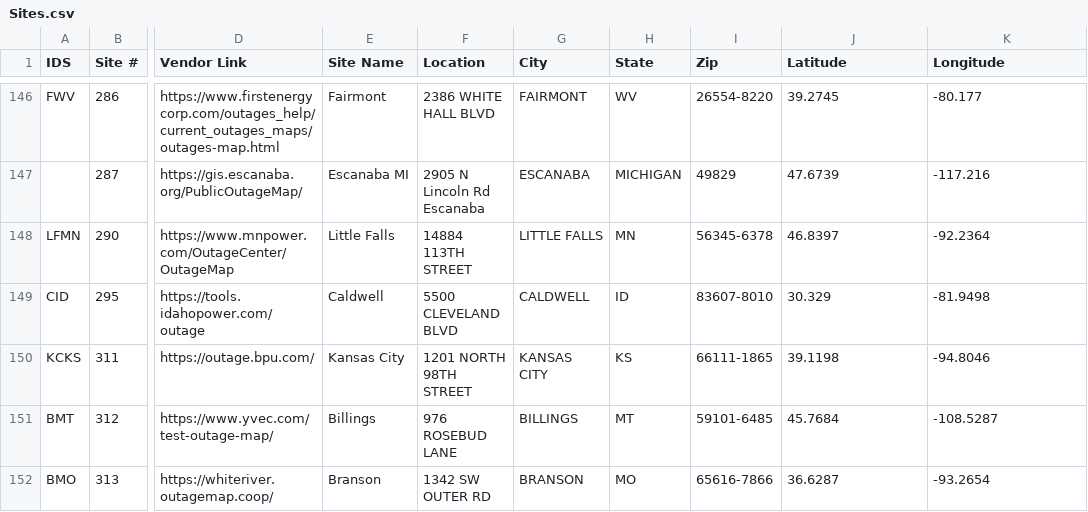
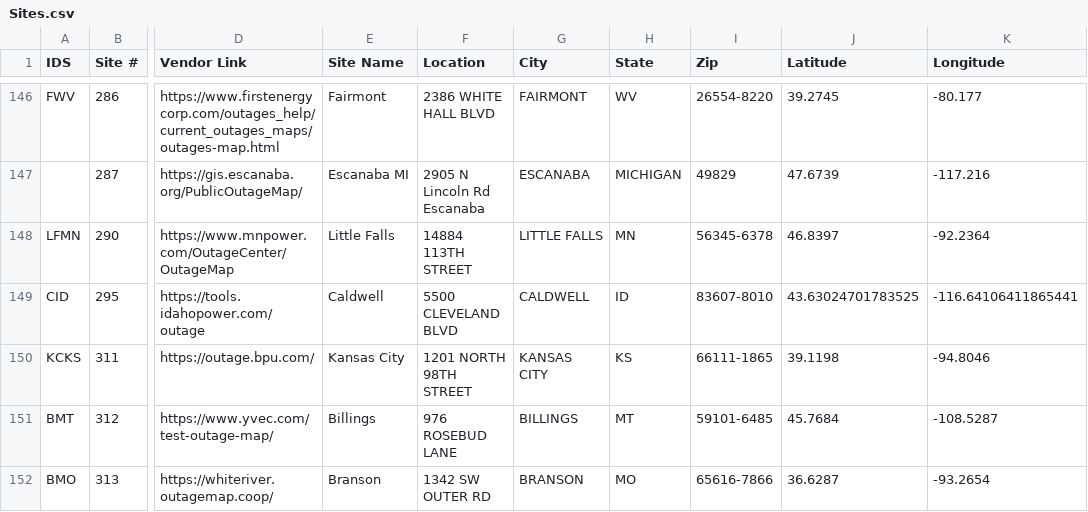
Before and after one commit to Maniac3255/Map-test, a CSV file: data/Sites.csv, drawn as a sheet; only a part is shown, gaps mark what is left out; the diff names each change by its address in the sheet, - before the commit and + after, or states it on an @@ line.

Commit message:
Update Sites.csv

```diff
--- a/data/Sites.csv
+++ b/data/Sites.csv
-J149 (Latitude): 30.329
+J149 (Latitude): 43.63024701783525
-K149 (Longitude): -81.9498
+K149 (Longitude): -116.64106411865441
```
